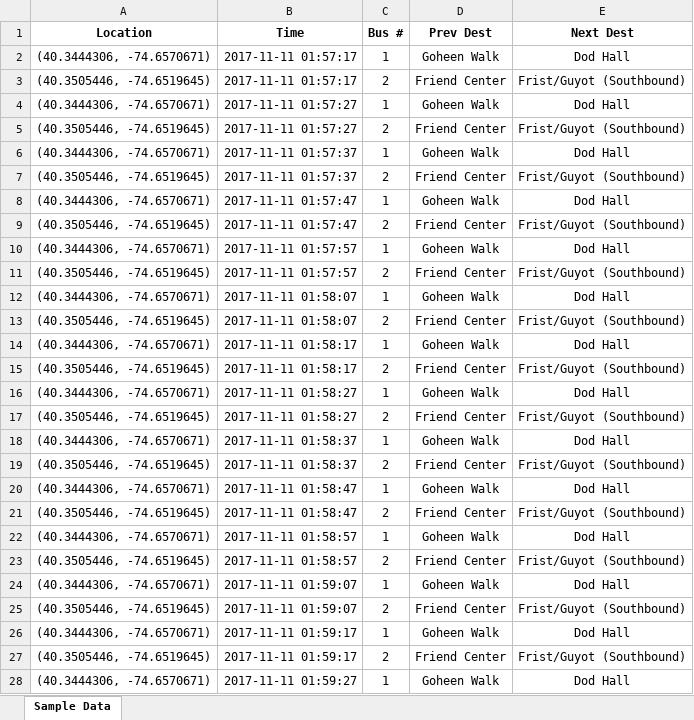
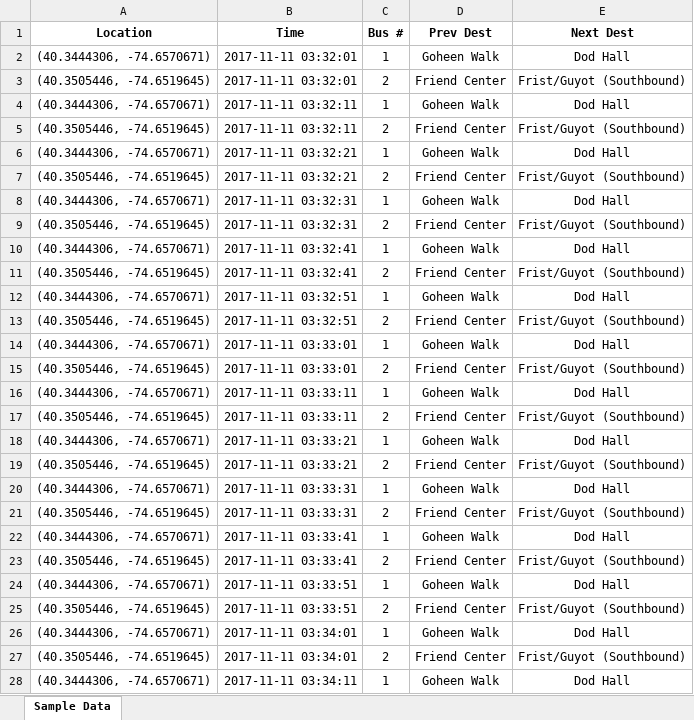
Before and after one commit to myeh98/TigerTransitTracker, an Excel workbook: hack2017/sampledata1.xlsx, sheet Sample Data, drawn as a sheet; only a part is shown; values as stored, in another font and other column widths than the file's, no borders; the diff covers the shown part only; the diff names each change by its address in the sheet, - before the commit and + after, or states it on an @@ line.

```diff
--- a/hack2017/sampledata1.xlsx (sheet Sample Data)
+++ b/hack2017/sampledata1.xlsx (sheet Sample Data)
-B2:B3 (Time): 2017-11-11 01:57:17
+B2:B3 (Time): 2017-11-11 03:32:01
-B4:B5 (Time): 2017-11-11 01:57:27
+B4:B5 (Time): 2017-11-11 03:32:11
-B6:B7 (Time): 2017-11-11 01:57:37
+B6:B7 (Time): 2017-11-11 03:32:21
-B8:B9 (Time): 2017-11-11 01:57:47
+B8:B9 (Time): 2017-11-11 03:32:31
-B10:B11 (Time): 2017-11-11 01:57:57
+B10:B11 (Time): 2017-11-11 03:32:41
-B12:B13 (Time): 2017-11-11 01:58:07
+B12:B13 (Time): 2017-11-11 03:32:51
-B14:B15 (Time): 2017-11-11 01:58:17
+B14:B15 (Time): 2017-11-11 03:33:01
-B16:B17 (Time): 2017-11-11 01:58:27
+B16:B17 (Time): 2017-11-11 03:33:11
-B18:B19 (Time): 2017-11-11 01:58:37
+B18:B19 (Time): 2017-11-11 03:33:21
-B20:B21 (Time): 2017-11-11 01:58:47
+B20:B21 (Time): 2017-11-11 03:33:31
-B22:B23 (Time): 2017-11-11 01:58:57
+B22:B23 (Time): 2017-11-11 03:33:41
-B24:B25 (Time): 2017-11-11 01:59:07
+B24:B25 (Time): 2017-11-11 03:33:51
-B26:B27 (Time): 2017-11-11 01:59:17
+B26:B27 (Time): 2017-11-11 03:34:01
-B28 (Time): 2017-11-11 01:59:27
+B28 (Time): 2017-11-11 03:34:11
```
Also changed, not shown: 1509 edited cells elsewhere in this sheet, hack2017/busData.xlsx, hack2017/sampledata5.xlsx, 6 other files.
